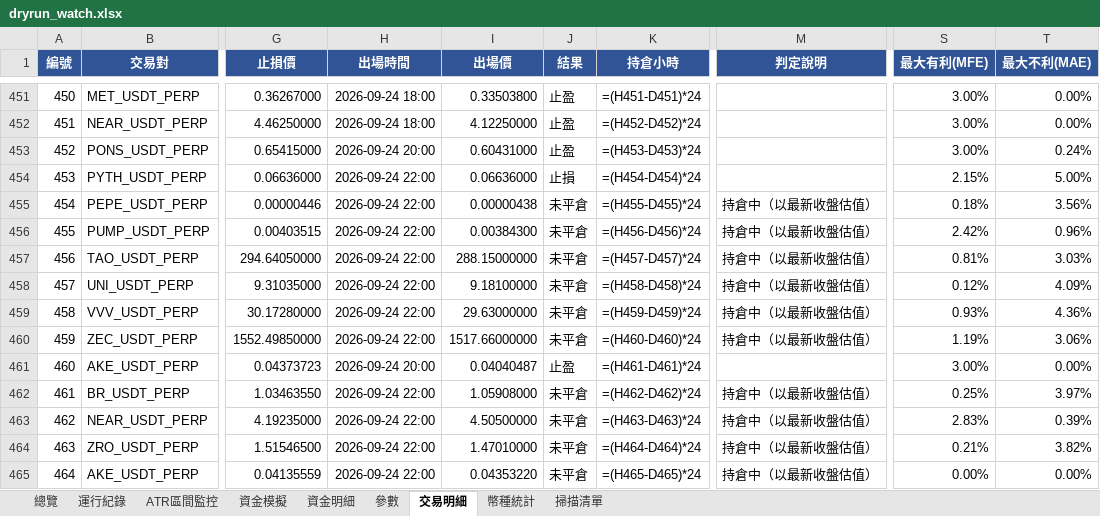
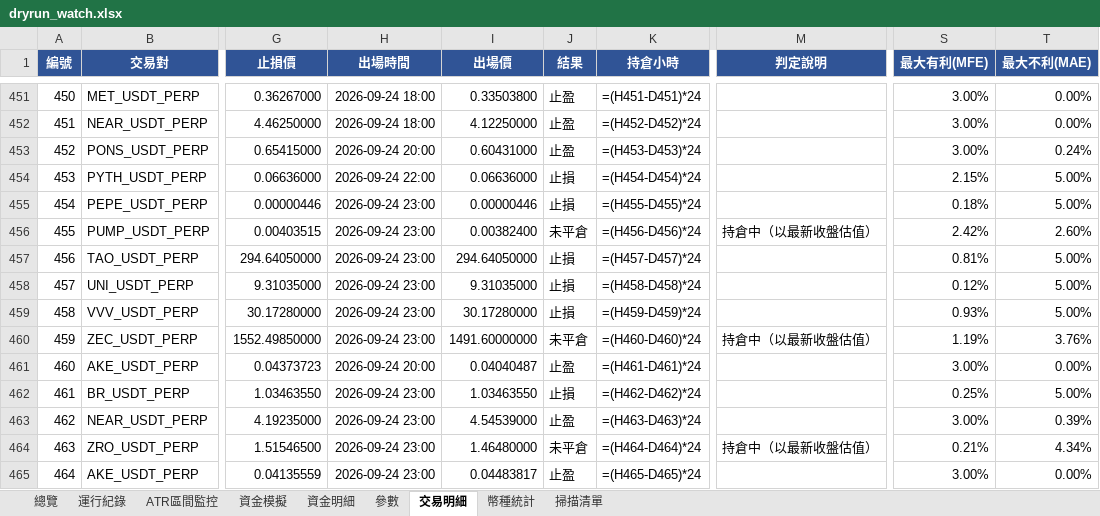
Before and after one commit to timzen43210/Crypto_Trader, an Excel workbook: output/dryrun_watch.xlsx, sheet 交易明細, drawn as a sheet; only a part is shown, gaps mark what is left out; values as stored, in another font and other column widths than the file's, no borders; formulas without a stored value are shown as written; conditional formats not drawn; the diff covers the shown part only; the diff names each change by its address in the sheet, - before the commit and + after, or states it on an @@ line.

```diff
--- a/output/dryrun_watch.xlsx (sheet 交易明細)
+++ b/output/dryrun_watch.xlsx (sheet 交易明細)
-H455:H460 (出場時間): 2026-09-24 22:00
+H455:H460 (出場時間): 2026-09-24 23:00
-I455 (出場價): 0.00000438
+I455 (出場價): 0.00000446
-J455 (結果): 未平倉
+J455 (結果): 止損
-M455 (判定說明): 持倉中（以最新收盤估值）
+M455 (判定說明): (empty)
-T455 (最大不利(MAE)): 3.56%
+T455 (最大不利(MAE)): 5.00%
-I456 (出場價): 0.00384300
+I456 (出場價): 0.00382400
-T456 (最大不利(MAE)): 0.96%
+T456 (最大不利(MAE)): 2.60%
-I457 (出場價): 288.15000000
+I457 (出場價): 294.64050000
-J457:J459 (結果): 未平倉
+J457:J459 (結果): 止損
-M457:M459 (判定說明): 持倉中（以最新收盤估值）
+M457:M459 (判定說明): (empty)
-T457 (最大不利(MAE)): 3.03%
+T457 (最大不利(MAE)): 5.00%
-I458 (出場價): 9.18100000
+I458 (出場價): 9.31035000
-T458 (最大不利(MAE)): 4.09%
+T458 (最大不利(MAE)): 5.00%
-I459 (出場價): 29.63000000
+I459 (出場價): 30.17280000
-T459 (最大不利(MAE)): 4.36%
+T459 (最大不利(MAE)): 5.00%
-I460 (出場價): 1517.66000000
+I460 (出場價): 1491.60000000
-T460 (最大不利(MAE)): 3.06%
+T460 (最大不利(MAE)): 3.76%
-H462:H465 (出場時間): 2026-09-24 22:00
+H462:H465 (出場時間): 2026-09-24 23:00
-I462 (出場價): 1.05908000
+I462 (出場價): 1.03463550
-J462 (結果): 未平倉
+J462 (結果): 止損
-M462:M463 (判定說明): 持倉中（以最新收盤估值）
+M462:M463 (判定說明): (empty)
-T462 (最大不利(MAE)): 3.97%
+T462 (最大不利(MAE)): 5.00%
-I463 (出場價): 4.50500000
+I463 (出場價): 4.54539000
-J463 (結果): 未平倉
+J463 (結果): 止盈
-S463 (最大有利(MFE)): 2.83%
+S463 (最大有利(MFE)): 3.00%
-I464 (出場價): 1.47010000
+I464 (出場價): 1.46480000
-T464 (最大不利(MAE)): 3.82%
+T464 (最大不利(MAE)): 4.34%
-I465 (出場價): 0.04353220
+I465 (出場價): 0.04483817
-J465 (結果): 未平倉
+J465 (結果): 止盈
-M465 (判定說明): 持倉中（以最新收盤估值）
+M465 (判定說明): (empty)
-S465 (最大有利(MFE)): 0.00%
+S465 (最大有利(MFE)): 3.00%
```
Also changed, not shown: 2 added rows and 16 edited cells elsewhere in this sheet, sheet 幣種統計, sheet 資金明細, sheet 總覽, sheet 資金模擬, sheet ATR區間監控, sheet 掃描清單, 2 more sheets, charts or pictures, output/dryrun_rev.xlsx, output/dryrun_rev_wide.xlsx, 4 other files.
